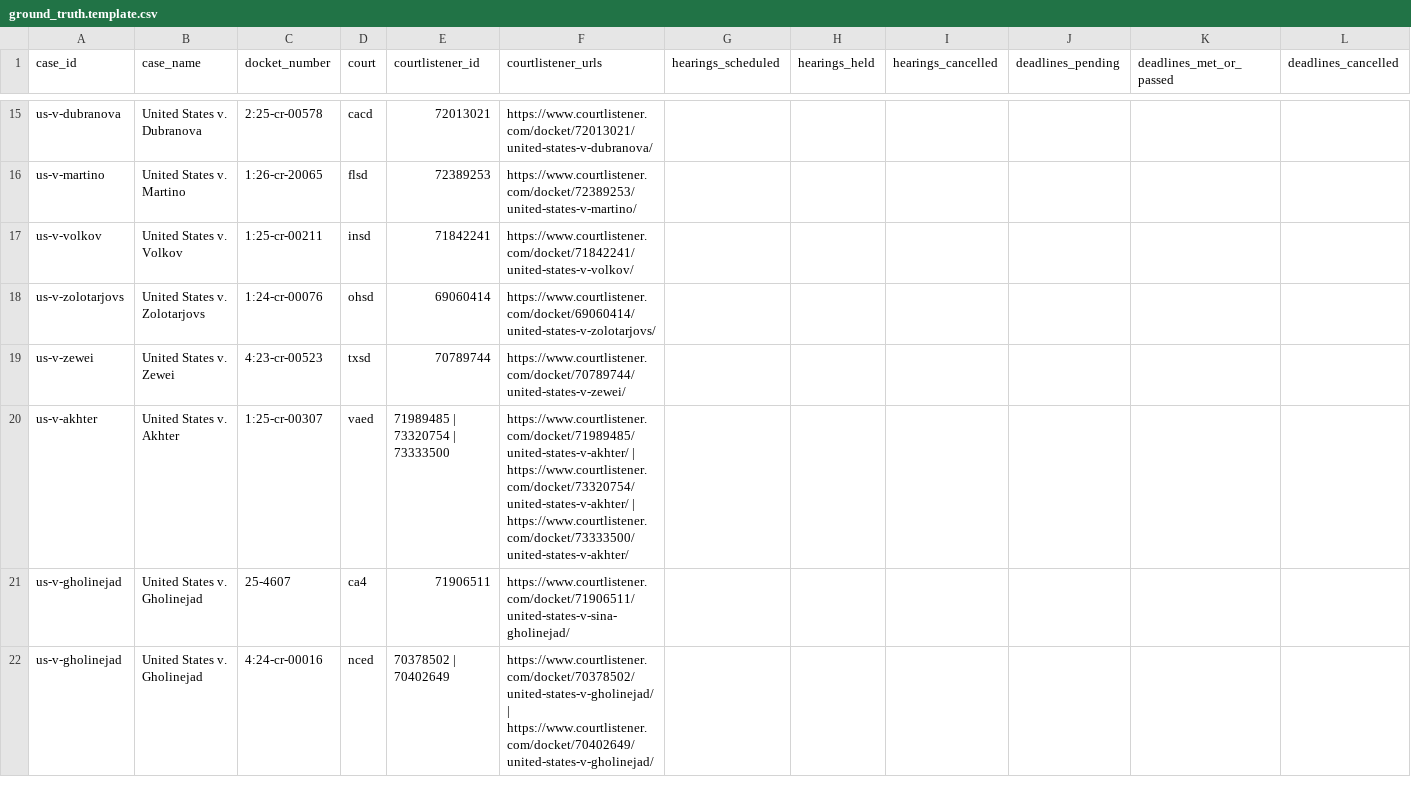
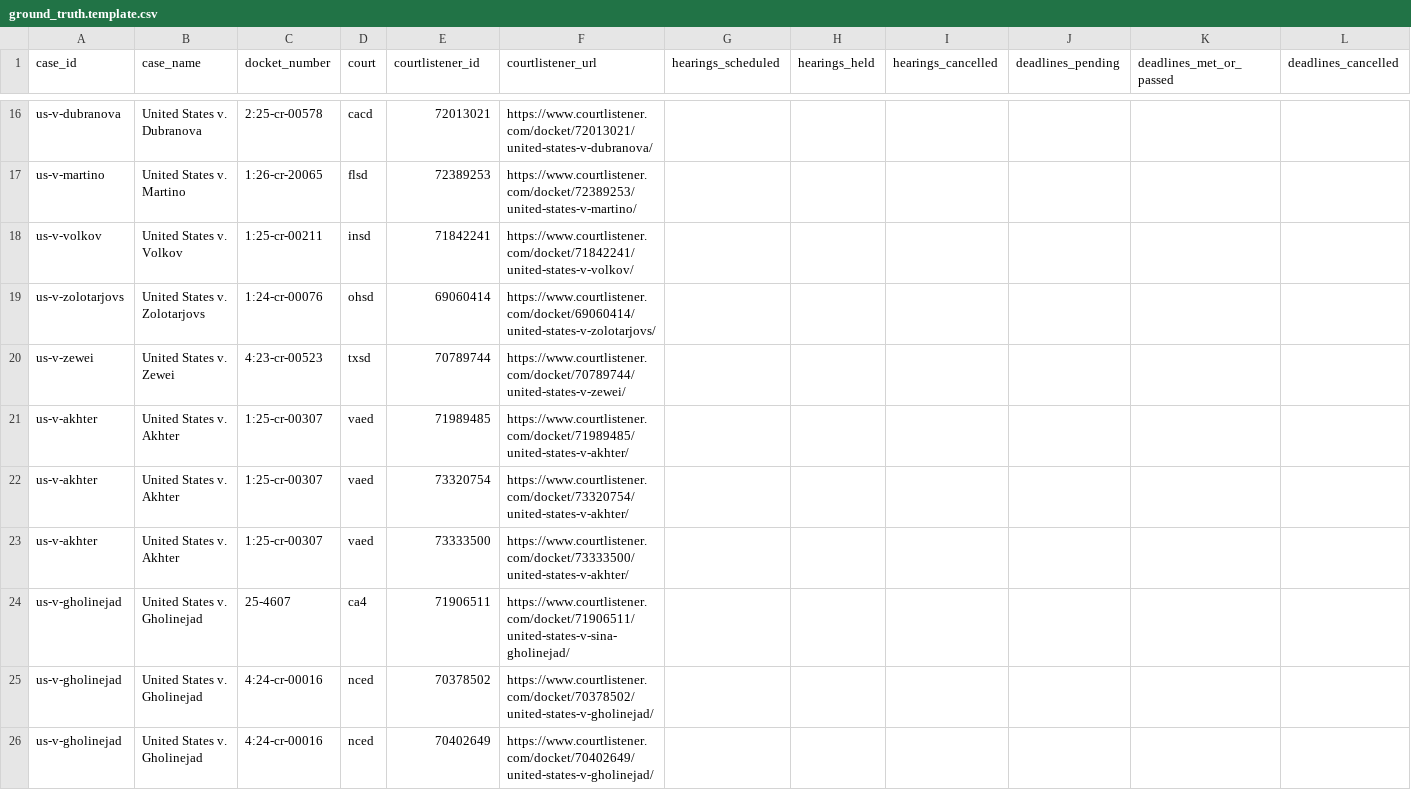
Before and after one commit to seanthegeek/case-calendar, a CSV file: model-comparison/ground_truth.template.csv, drawn as a sheet; only a part is shown, gaps mark what is left out; addresses are those after the commit; rows hold the shown columns only; the diff covers the shown part only; the diff names each change by its address in the sheet, - before the commit and + after, or states it on an @@ line.

```diff
--- a/model-comparison/ground_truth.template.csv
+++ b/model-comparison/ground_truth.template.csv
-F1: courtlistener_urls
+F1: courtlistener_url
-E21 (courtlistener_id): 71989485 | 73320754 | 73333500
+E21 (courtlistener_id): 71989485
-F21 (courtlistener_url): https://www.courtlistener.com/docket/71989485/united-states-v-akhter/ | https://www.courtlistener.com/docket/73320754/united-states-v-akhter/ | https://www.courtlistener.com/docket/73333500/united-states-v-akhter/
+F21 (courtlistener_url): https://www.courtlistener.com/docket/71989485/united-states-v-akhter/
+row 22: us-v-akhter | United States v. Akhter | 1:25-cr-00307 | vaed | 73320754 | https://www.courtlistener.com/docket/73320754/united-states-v-akhter/
+row 23: us-v-akhter | United States v. Akhter | 1:25-cr-00307 | vaed | 73333500 | https://www.courtlistener.com/docket/73333500/united-states-v-akhter/
-E25 (courtlistener_id): 70378502 | 70402649
+E25 (courtlistener_id): 70378502
-F25 (courtlistener_url): https://www.courtlistener.com/docket/70378502/united-states-v-gholinejad/ | https://www.courtlistener.com/docket/70402649/united-states-v-gholinejad/
+F25 (courtlistener_url): https://www.courtlistener.com/docket/70378502/united-states-v-gholinejad/
+row 26: us-v-gholinejad | United States v. Gholinejad | 4:24-cr-00016 | nced | 70402649 | https://www.courtlistener.com/docket/70402649/united-states-v-gholinejad/
```
Also changed, not shown: 9 added rows and 14 edited cells elsewhere in this file, 5 other files.
